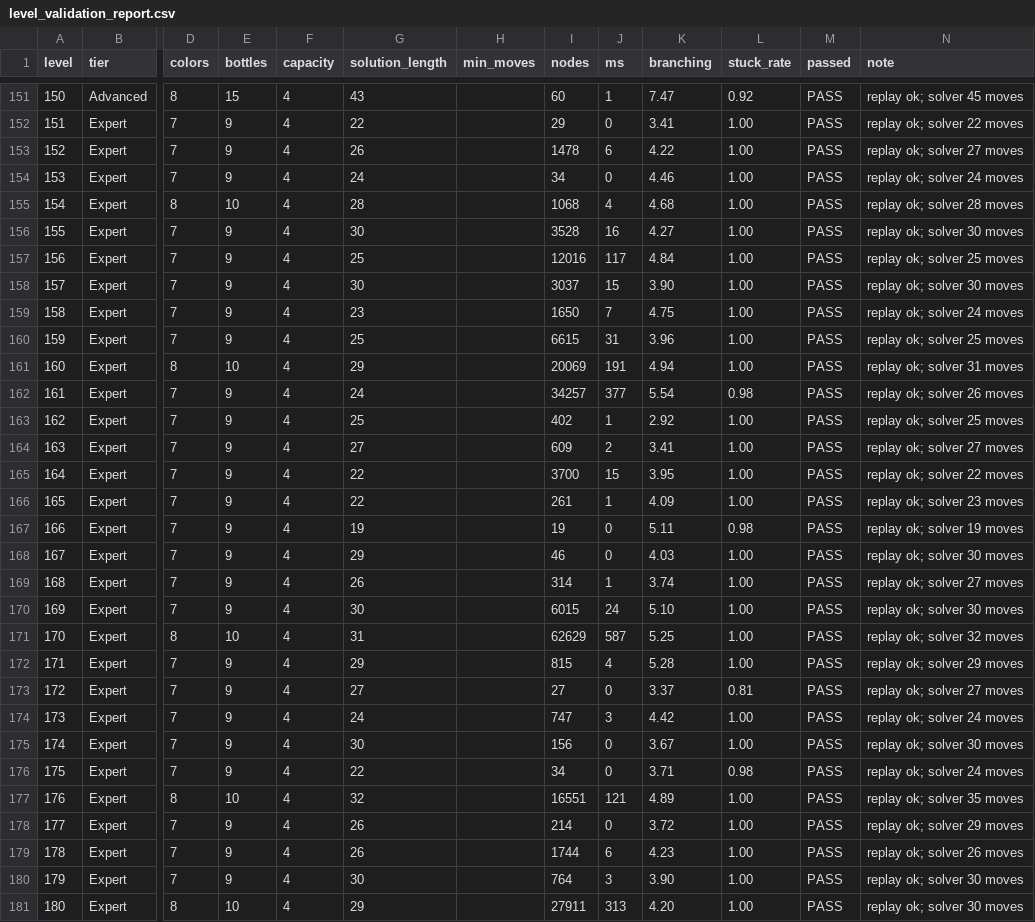
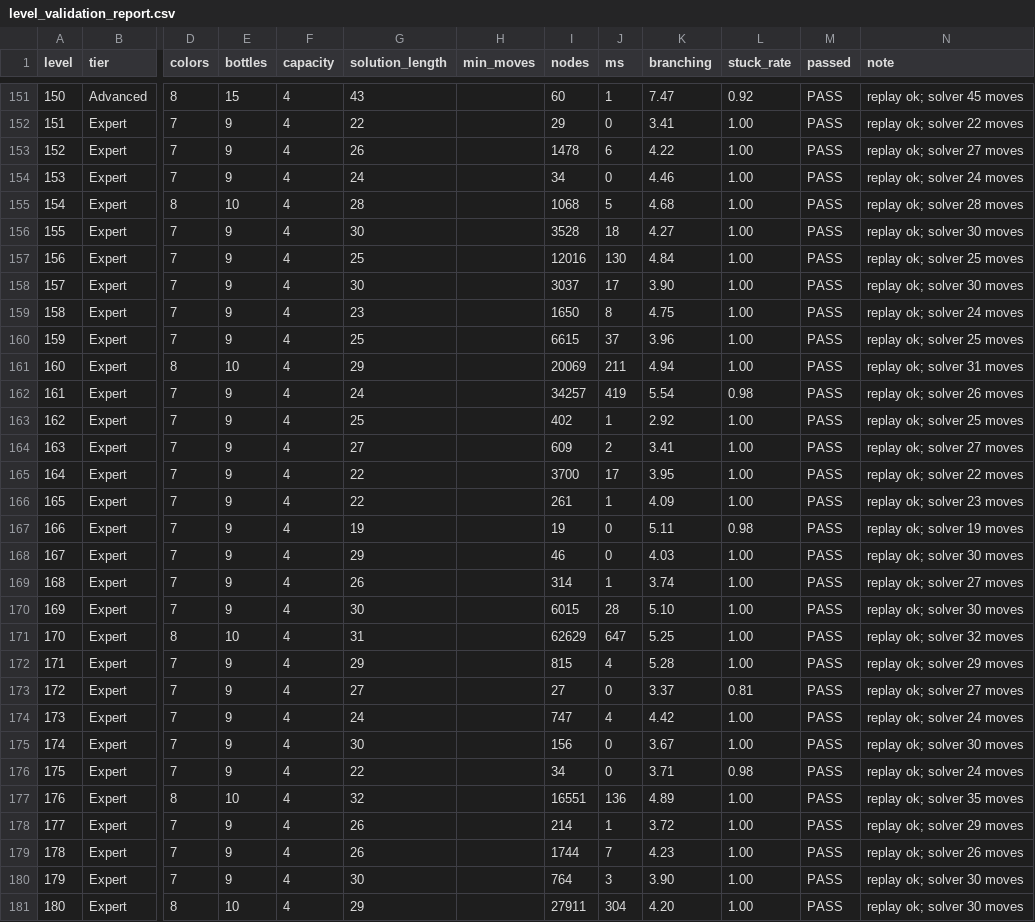
Before and after one commit to victorjosan16/UAT_1, a CSV file: Veliqora/Docs/level_validation_report.csv, drawn as a sheet; only a part is shown, gaps mark what is left out; the diff covers the shown part only; the diff names each change by its address in the sheet, - before the commit and + after, or states it on an @@ line.

```diff
--- a/Veliqora/Docs/level_validation_report.csv
+++ b/Veliqora/Docs/level_validation_report.csv
-J155 (ms): 4
+J155 (ms): 5
-J156 (ms): 16
+J156 (ms): 18
-J157 (ms): 117
+J157 (ms): 130
-J158 (ms): 15
+J158 (ms): 17
-J159 (ms): 7
+J159 (ms): 8
-J160 (ms): 31
+J160 (ms): 37
-J161 (ms): 191
+J161 (ms): 211
-J162 (ms): 377
+J162 (ms): 419
-J165 (ms): 15
+J165 (ms): 17
-J170 (ms): 24
+J170 (ms): 28
-J171 (ms): 587
+J171 (ms): 647
-J174 (ms): 3
+J174 (ms): 4
-J177 (ms): 121
+J177 (ms): 136
-J178 (ms): 0
+J178 (ms): 1
-J179 (ms): 6
+J179 (ms): 7
-J181 (ms): 313
+J181 (ms): 304
```
Also changed, not shown: 93 edited cells elsewhere in this file, 18 other files.
